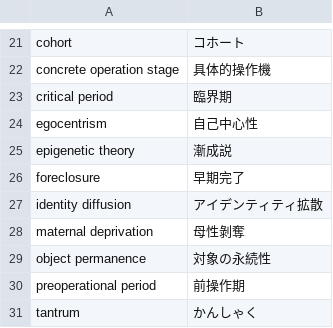
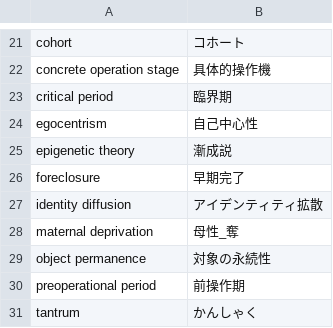
Before and after one commit to iori2513/PsychologyEnglish, a CSV file: SampleEnglish/WordData/発達心理学.csv, drawn as a sheet; only a part is shown, gaps mark what is left out.

```diff
--- a/SampleEnglish/WordData/発達心理学.csv
+++ b/SampleEnglish/WordData/発達心理学.csv
@@ -27,3 +27,3 @@ foreclosure,早期完了
 identity diffusion,アイデンティティ拡散
-maternal deprivation,母性剝奪
+maternal deprivation,母性_奪
 object permanence,対象の永続性
```
Also changed, not shown: SampleEnglish/WordData/動機付け.csv, SampleEnglish/WordData/学習心理学.csv, 11 other files.
